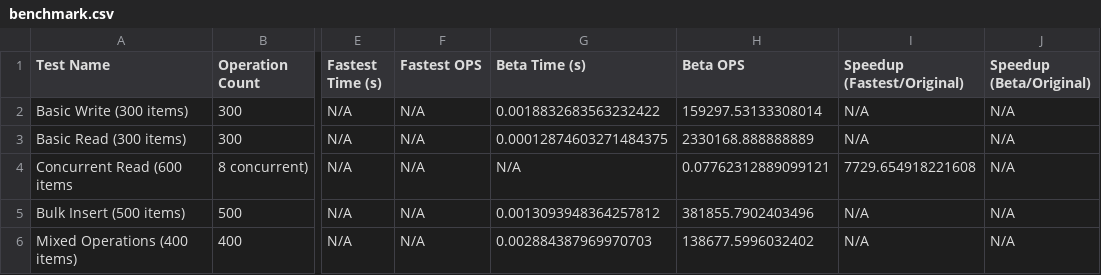
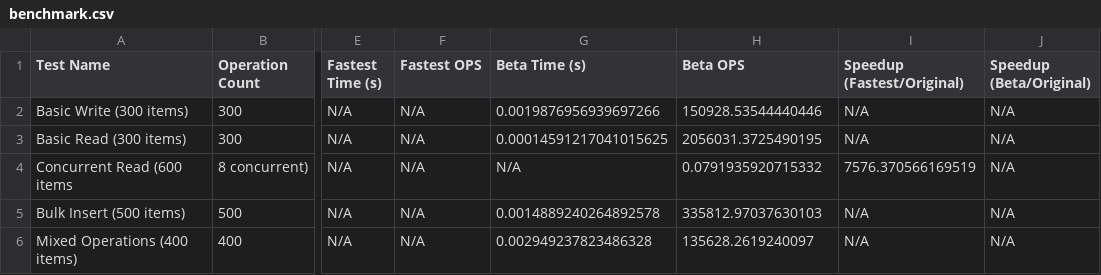
Before and after one commit to disnana/DictSQLite, a CSV file: others/benchmark/results/versions/beta_v2/benchmark.csv, drawn as a sheet; only a part is shown, gaps mark what is left out; the diff names each change by its address in the sheet, - before the commit and + after, or states it on an @@ line.

```diff
--- a/others/benchmark/results/versions/beta_v2/benchmark.csv
+++ b/others/benchmark/results/versions/beta_v2/benchmark.csv
-G2 (Beta Time (s)): 0.0018832683563232422
+G2 (Beta Time (s)): 0.0019876956939697266
-H2 (Beta OPS): 159297.53133308014
+H2 (Beta OPS): 150928.53544440446
-G3 (Beta Time (s)): 0.00012874603271484375
+G3 (Beta Time (s)): 0.00014591217041015625
-H3 (Beta OPS): 2330168.888888889
+H3 (Beta OPS): 2056031.3725490195
-H4 (Beta OPS): 0.07762312889099121
+H4 (Beta OPS): 0.0791935920715332
-I4 (Speedup (Fastest/Original)): 7729.654918221608
+I4 (Speedup (Fastest/Original)): 7576.370566169519
-G5 (Beta Time (s)): 0.0013093948364257812
+G5 (Beta Time (s)): 0.0014889240264892578
-H5 (Beta OPS): 381855.7902403496
+H5 (Beta OPS): 335812.97037630103
-G6 (Beta Time (s)): 0.002884387969970703
+G6 (Beta Time (s)): 0.002949237823486328
-H6 (Beta OPS): 138677.5996032402
+H6 (Beta OPS): 135628.2619240097
```
Also changed, not shown: others/benchmark/results/versions/original/benchmark.csv, 1 other file.
